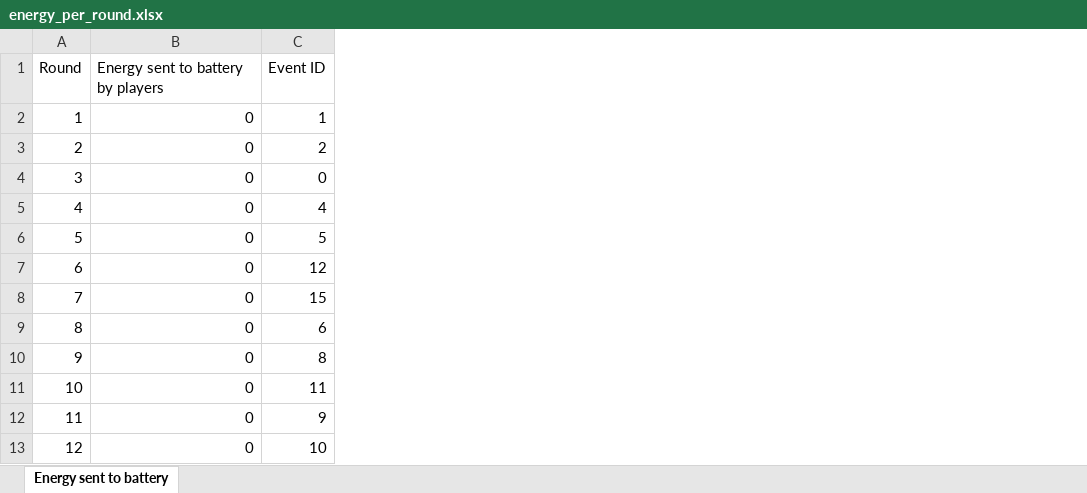
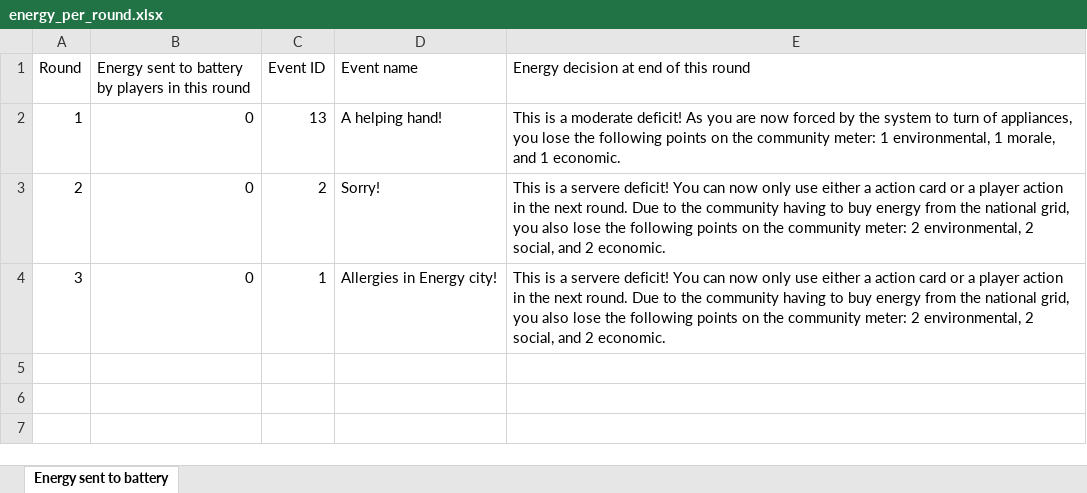
Before and after one commit to victorvadmandjensen/EV_Masters_Project, an Excel workbook: energy_per_round.xlsx, sheet Energy sent to battery, drawn as a sheet; values as stored, in another font and other column widths than the file's, no borders; removed rows and columns are numbered as before the commit, all else as after; the diff names each change by its address in the sheet, - before the commit and + after, or states it on an @@ line.

Commit message:
more_excel
We now save more Excel data!

```diff
--- a/energy_per_round.xlsx (sheet Energy sent to battery)
+++ b/energy_per_round.xlsx (sheet Energy sent to battery)
+column D (Event name), rows 2-4: A helping hand! | Sorry! | Allergies in Energy city!
+column E, rows 1-4: Energy decision at end of this round | This is a moderate deficit! As you are now forced by the system to turn of appliances, you lose the following points on the community meter: 1 environmental, 1 morale, and 1 economic. | This is a servere deficit! You can now only use either a action card or a player action in the next round. Due to the community having to buy energy from the national grid, you also lose the following points on the community meter: 2 environmental, 2 social, and 2 economic. | This is a servere deficit! You can now only use either a action card or a player action in the next round. Due to the community having to buy energy from the national grid, you also lose the following points on the community meter: 2 environmental, 2 social, and 2 economic.
-B1: Energy sent to battery by players
+B1: Energy sent to battery by players in this round
-C2 (Event ID): 1
+C2 (Event ID): 13
-C4 (Event ID): 0
+C4 (Event ID): 1
-row 5: 4 | 0 | 4
-row 6: 5 | 0 | 5
-row 7: 6 | 0 | 12
-row 8: 7 | 0 | 15
-row 9: 8 | 0 | 6
-row 10: 9 | 0 | 8
-row 11: 10 | 0 | 11
-row 12: 11 | 0 | 9
-row 13: 12 | 0 | 10
```
Also changed, not shown: 2 other files.
